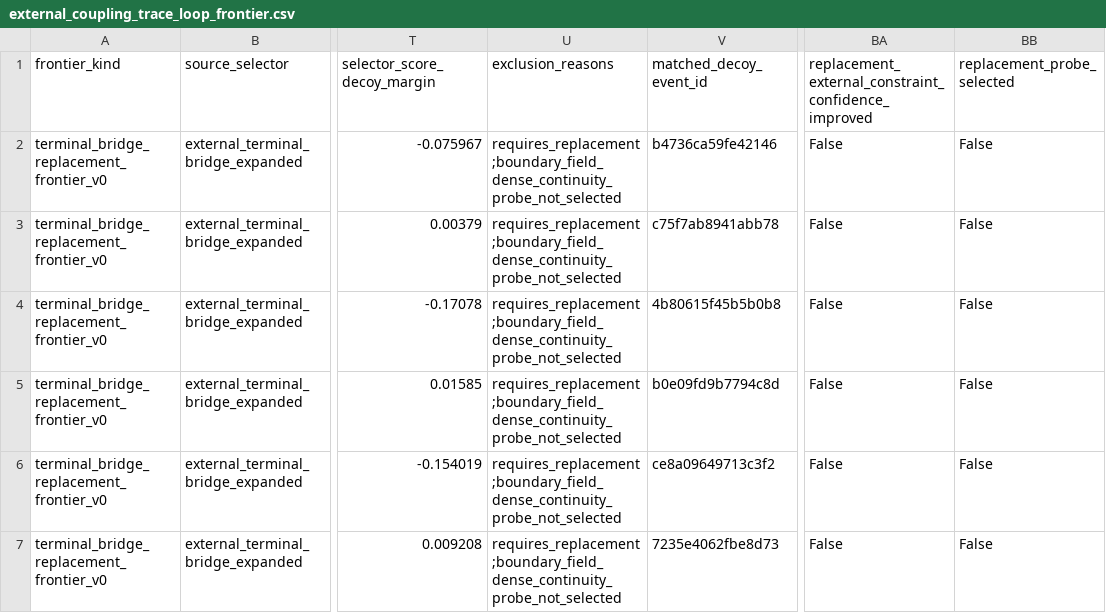
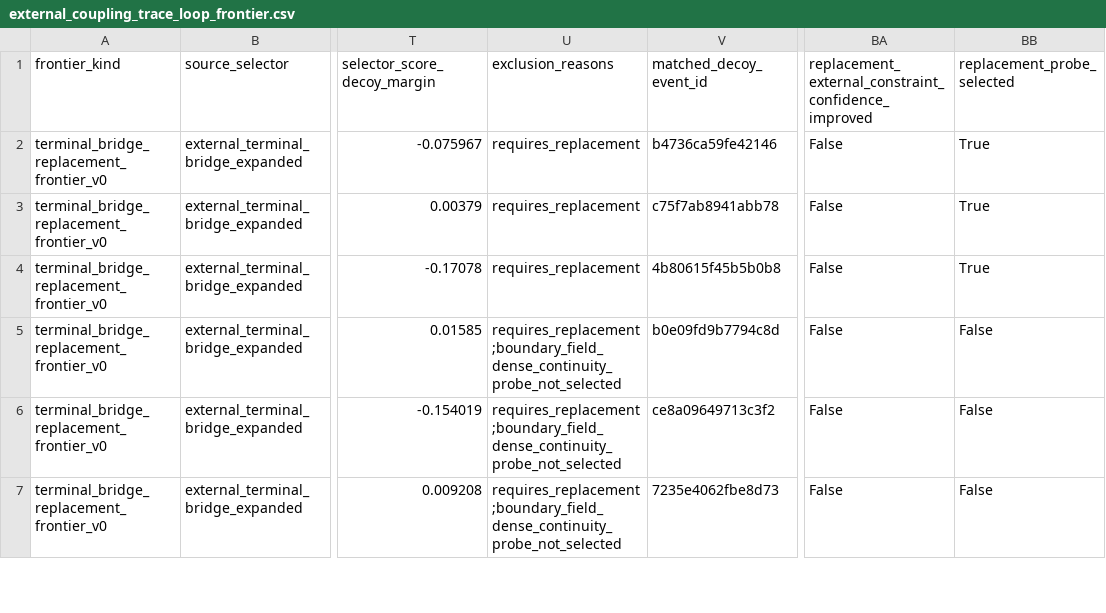
Before and after one commit to DraganaMitova/pharmacotopology, a CSV file: first_contact_clean_pharmacotopology_layer_run/external_coupling_trace_loop_frontier.csv, drawn as a sheet; only a part is shown, gaps mark what is left out; the diff covers the shown part only; the diff names each change by its address in the sheet, - before the commit and + after, or states it on an @@ line.

Commit message:
Lift external replacement frontier recall

```diff
--- a/first_contact_clean_pharmacotopology_layer_run/external_coupling_trace_loop_frontier.csv
+++ b/first_contact_clean_pharmacotopology_layer_run/external_coupling_trace_loop_frontier.csv
-U2:U4 (exclusion_reasons): requires_replacement;boundary_field_dense_continuity_probe_not_selected
+U2:U4 (exclusion_reasons): requires_replacement
-BB2:BB4 (replacement_probe_selected): False
+BB2:BB4 (replacement_probe_selected): True
```
Also changed, not shown: 6 edited cells elsewhere in this file, first_contact_clean_pharmacotopology_layer_run/external_coupling_trace_loop_controls.csv, first_contact_clean_pharmacotopology_layer_run/external_coupling_trace_loop_selected_events.csv, 6 other files.
